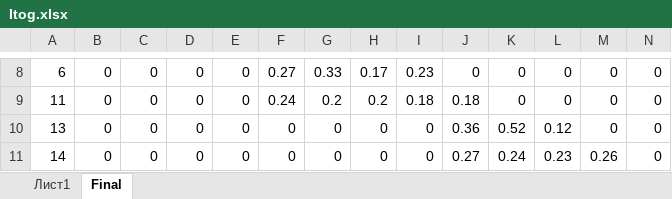
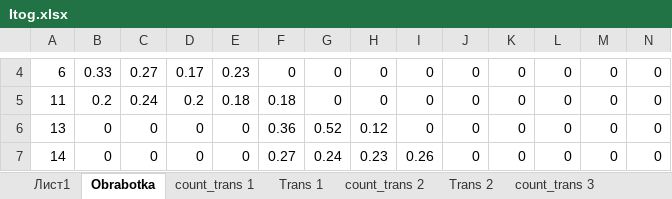
Before and after one commit to bezzzubik/AMIMSU_DZ1.2, an Excel workbook: task2/Itog.xlsx, sheet Obrabotka, drawn as a sheet; only a part is shown, gaps mark what is left out; values as stored, in another font and other column widths than the file's, no borders; addresses are those after the commit; the diff covers the shown part only; the diff names each change by its address in the sheet, - before the commit and + after, or states it on an @@ line.

```diff
--- a/task2/Itog.xlsx (sheet Obrabotka)
+++ b/task2/Itog.xlsx (sheet Obrabotka)
-sheet tab: Final
+sheet tab: Obrabotka
+sheet tab: count_trans 1
+sheet tab: Trans 1
+sheet tab: count_trans 2
+sheet tab: Trans 2
+sheet tab: count_trans 3
-B4: 0
+B4: 0.33
-C4: 0
+C4: 0.27
-D4: 0
+D4: 0.17
-E4: 0
+E4: 0.23
-F4: 0.27
+F4: 0
-G4: 0.33
+G4: 0
-H4: 0.17
+H4: 0
-I4: 0.23
+I4: 0
-B5: 0
+B5: 0.2
-C5: 0
+C5: 0.24
-D5: 0
+D5: 0.2
-E5: 0
+E5: 0.18
-F5: 0.24
+F5: 0.18
-G5: 0.2
+G5: 0
-H5: 0.2
+H5: 0
-I5: 0.18
+I5: 0
-J5: 0.18
+J5: 0
-F6: 0
+F6: 0.36
-G6: 0
+G6: 0.52
-H6: 0
+H6: 0.12
-J6: 0.36
+J6: 0
-K6: 0.52
+K6: 0
-L6: 0.12
+L6: 0
-F7: 0
+F7: 0.27
-G7: 0
+G7: 0.24
-H7: 0
+H7: 0.23
-I7: 0
+I7: 0.26
-J7: 0.27
+J7: 0
-K7: 0.24
+K7: 0
-L7: 0.23
+L7: 0
-M7: 0.26
+M7: 0
```
Also changed, not shown: 4 added rows, 4 removed rows and 39 edited cells elsewhere in this sheet, sheet Лист1, other sheet tabs, charts or pictures, 2 other files.
